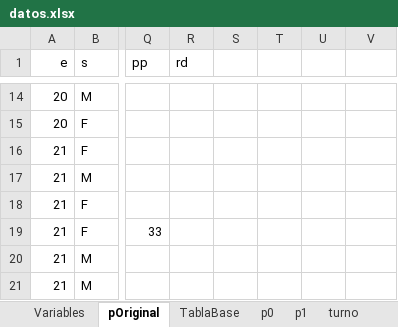
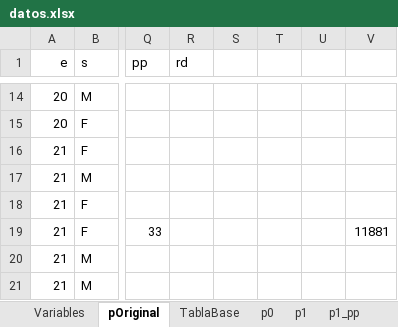
Before and after one commit to paco-da/utilidad_clinica_ml, an Excel workbook: datos.xlsx, sheet pOriginal, drawn as a sheet; only a part is shown, gaps mark what is left out; values as stored, in another font and other column widths than the file's, no borders; table styles not drawn; the diff names each change by its address in the sheet, - before the commit and + after, or states it on an @@ line.

```diff
--- a/datos.xlsx (sheet pOriginal)
+++ b/datos.xlsx (sheet pOriginal)
-V19: (empty)
+V19: 11881
```
Also changed, not shown: sheet p1_pp, other sheet tabs, resultadospython.xlsx, 8 other files.
